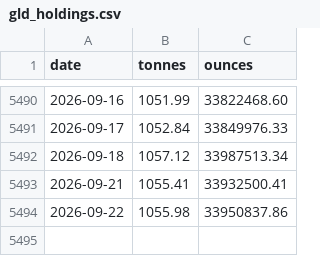
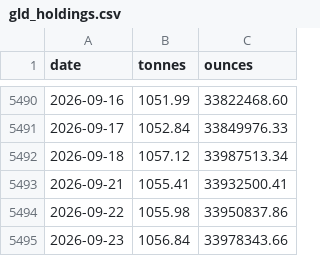
Before and after one commit to Jim-Lohse/investment-lab, a CSV file: data/flows/gld_holdings.csv, drawn as a sheet; only a part is shown, gaps mark what is left out; the diff names each change by its address in the sheet, - before the commit and + after, or states it on an @@ line.

```diff
--- a/data/flows/gld_holdings.csv
+++ b/data/flows/gld_holdings.csv
+row 5495: 2026-09-23 | 1056.84 | 33978343.66
```
Also changed, not shown: data/fx/rates_daily.csv, data/prices/etf_daily.csv, 15 other files.
